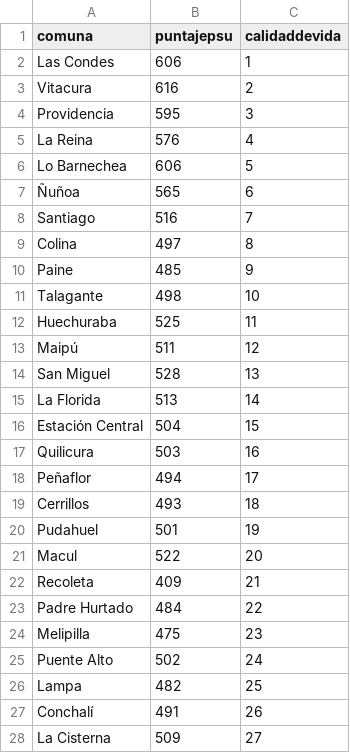
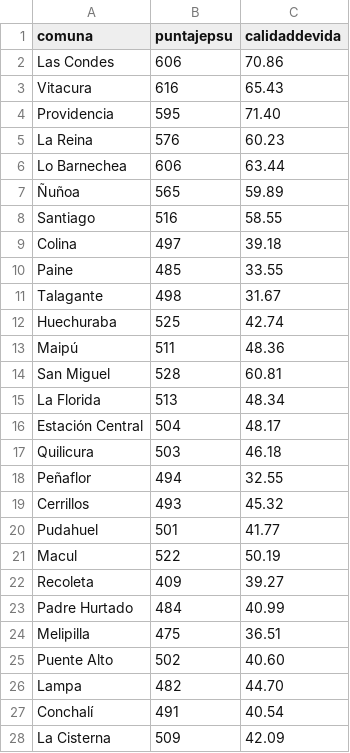
Before and after one commit to luissalazarfigueroa/Evaluacion2, a CSV file: psucalidaddevida.csv, drawn as a sheet; only a part is shown; the diff covers the shown part only.

Commit message:
Update psucalidaddevida.csv

```diff
--- a/psucalidaddevida.csv
+++ b/psucalidaddevida.csv
@@ -1,28 +1,28 @@
 comuna,puntajepsu,calidaddevida
-Las Condes,606,1
-Vitacura,616,2
-Providencia,595,3
-La Reina,576,4
-Lo Barnechea,606,5
-Ñuñoa,565,6
-Santiago,516,7
-Colina,497,8
-Paine,485,9
-Talagante,498,10
-Huechuraba,525,11
-Maipú,511,12
-San Miguel,528,13
-La Florida,513,14
-Estación Central,504,15
-Quilicura,503,16
-Peñaflor,494,17
-Cerrillos,493,18
-Pudahuel,501,19
-Macul,522,20
-Recoleta,409,21
-Padre Hurtado,484,22
-Melipilla,475,23
-Puente Alto,502,24
-Lampa,482,25
-Conchalí,491,26
-La Cisterna,509,27
+Las Condes,606,70.86
+Vitacura,616,65.43
+Providencia,595,71.40
+La Reina,576,60.23
+Lo Barnechea,606,63.44
+Ñuñoa,565,59.89
+Santiago,516,58.55
+Colina,497,39.18
+Paine,485,33.55
+Talagante,498,31.67
+Huechuraba,525,42.74
+Maipú,511,48.36
+San Miguel,528,60.81
+La Florida,513,48.34
+Estación Central,504,48.17
+Quilicura,503,46.18
+Peñaflor,494,32.55
+Cerrillos,493,45.32
+Pudahuel,501,41.77
+Macul,522,50.19
+Recoleta,409,39.27
+Padre Hurtado,484,40.99
+Melipilla,475,36.51
+Puente Alto,502,40.60
+Lampa,482,44.70
+Conchalí,491,40.54
+La Cisterna,509,42.09
```
Also changed, not shown: 15 edited cells elsewhere in this file.
